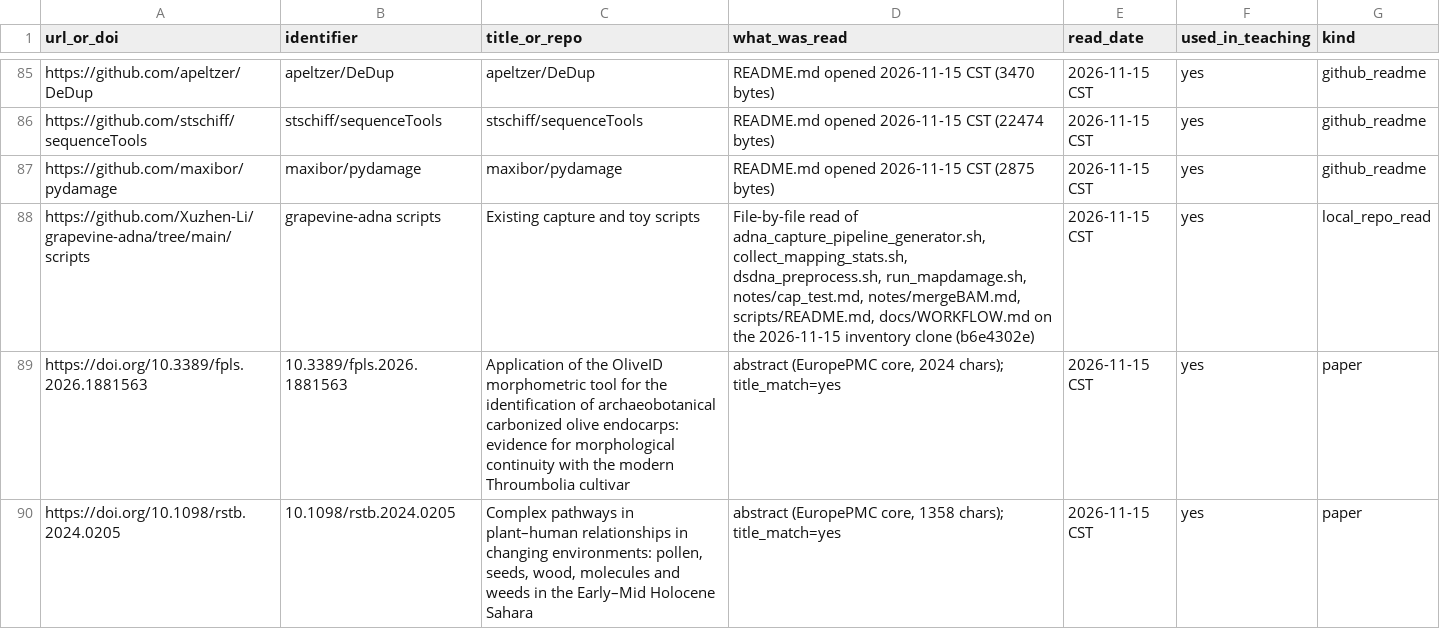
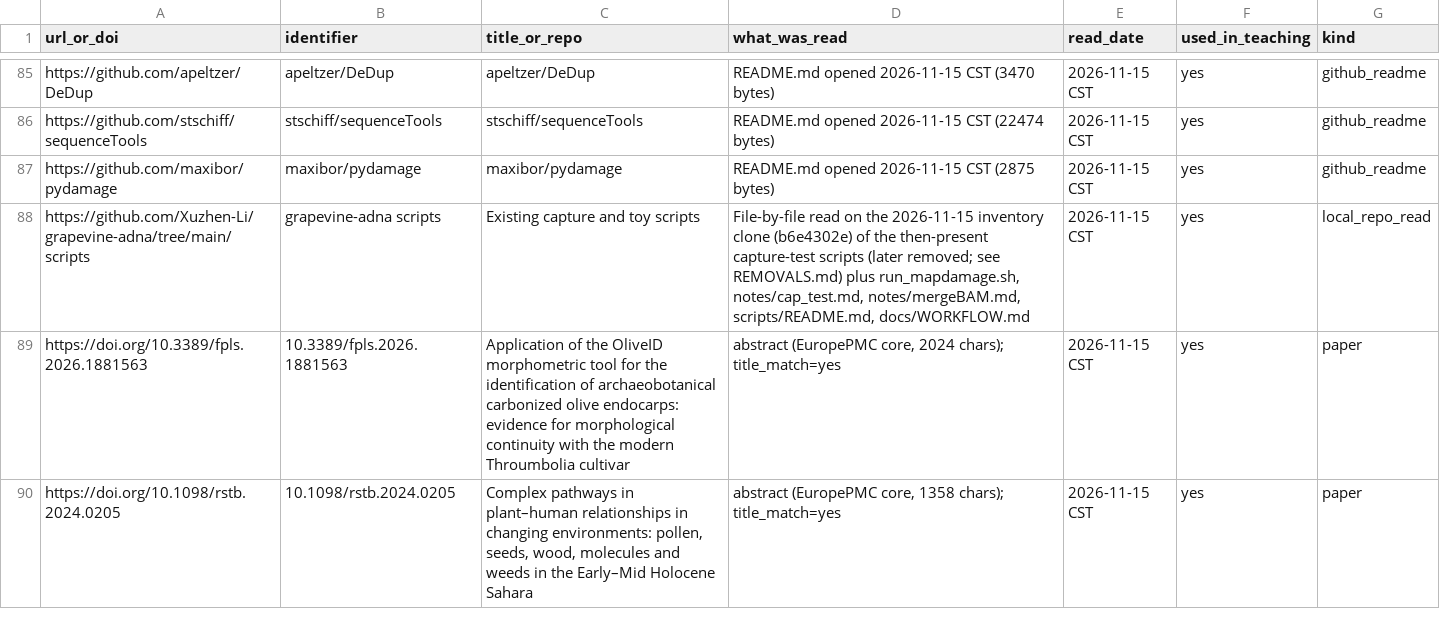
Before and after one commit to Xuzhen-Li/grapevine-adna, a TSV file: SOURCES_READ.tsv, drawn as a sheet; only a part is shown, gaps mark what is left out.

```diff
--- a/SOURCES_READ.tsv
+++ b/SOURCES_READ.tsv
@@ -87,3 +87,3 @@ https://github.com/stschiff/sequenceTools	stschiff/sequenceTools	stschiff/sequen
 https://github.com/maxibor/pydamage	maxibor/pydamage	maxibor/pydamage	README.md opened 2026-11-15 CST (2875 bytes)	2026-11-15 CST	yes	github_readme
-https://github.com/Xuzhen-Li/grapevine-adna/tree/main/scripts	grapevine-adna scripts	Existing capture and toy scripts	File-by-file read of adna_capture_pipeline_generator.sh, collect_mapping_stats.sh, dsdna_preprocess.sh, run_mapdamage.sh, notes/cap_test.md, notes/mergeBAM.md, scripts/README.md, docs/WORKFLOW.md on the 2026-11-15 inventory clone (b6e4302e)	2026-11-15 CST	yes	local_repo_read
+https://github.com/Xuzhen-Li/grapevine-adna/tree/main/scripts	grapevine-adna scripts	Existing capture and toy scripts	File-by-file read on the 2026-11-15 inventory clone (b6e4302e) of the then-present capture-test scripts (later removed; see REMOVALS.md) plus run_mapdamage.sh, notes/cap_test.md, notes/mergeBAM.md, scripts/README.md, docs/WORKFLOW.md	2026-11-15 CST	yes	local_repo_read
 https://doi.org/10.3389/fpls.2026.1881563	10.3389/fpls.2026.1881563	Application of the OliveID morphometric tool for the identification of archaeobotanical carbonized olive endocarps: evidence for morphological continuity with the modern Throumbolia cultivar	abstract (EuropePMC core, 2024 chars); title_match=yes	2026-11-15 CST	yes	paper
```
Also changed, not shown: catalog/CATALOG.tsv, 15 other files.
